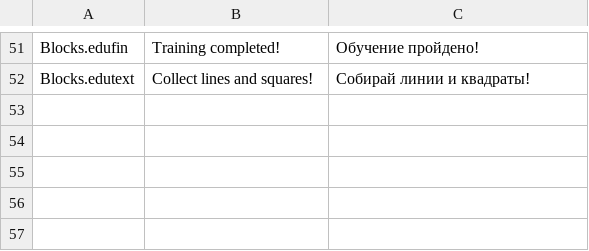
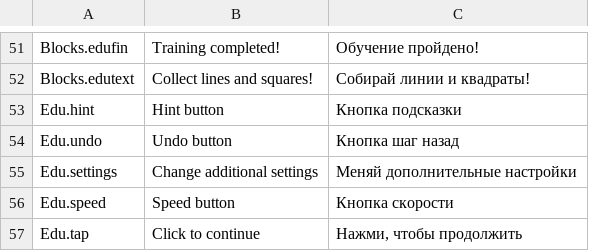
Before and after one commit to DariaMann/Tetris, a CSV file: Assets/Resources/Localization/CombyGames.csv, drawn as a sheet; only a part is shown, gaps mark what is left out; the diff names each change by its address in the sheet, - before the commit and + after, or states it on an @@ line.

```diff
--- a/Assets/Resources/Localization/CombyGames.csv
+++ b/Assets/Resources/Localization/CombyGames.csv
+row 53: Edu.hint | Hint button | Кнопка подсказки
+row 54: Edu.undo | Undo button | Кнопка шаг назад
+row 55: Edu.settings | Change additional settings | Меняй дополнительные настройки
+row 56: Edu.speed | Speed button | Кнопка скорости
+row 57: Edu.tap | Click to continue | Нажми, чтобы продолжить
```
Also changed, not shown: 33 other files.
